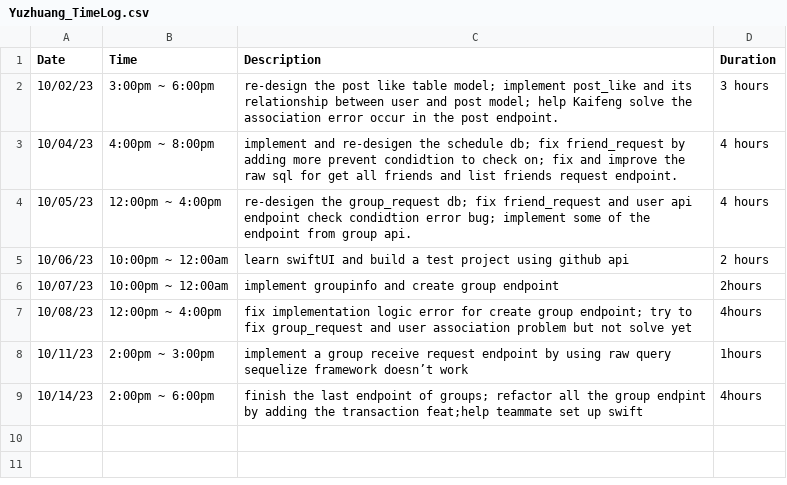
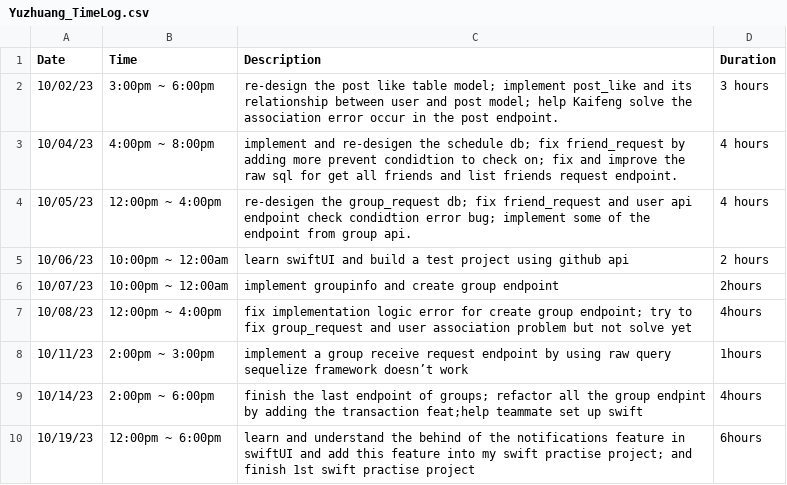
Before and after one commit to yuzchen7/FocusEureka_backend, a CSV file: Yuzhuang_TimeLog.csv, drawn as a sheet.

Commit message:
10/19/23 finish 1stpractise and notifications feat

```diff
--- a/Yuzhuang_TimeLog.csv
+++ b/Yuzhuang_TimeLog.csv
@@ -9 +9,2 @@ Date,Time,Description,Duration
 10/14/23,2:00pm ~ 6:00pm,finish the last endpoint of groups; refactor all the group endpint by adding the transaction feat;help teammate set up swift,4hours
+10/19/23,12:00pm ~ 6:00pm,learn and understand the behind of the notifications feature in swiftUI and add this feature into my swift practise project; and finish 1st swift practise project,6hours
```
